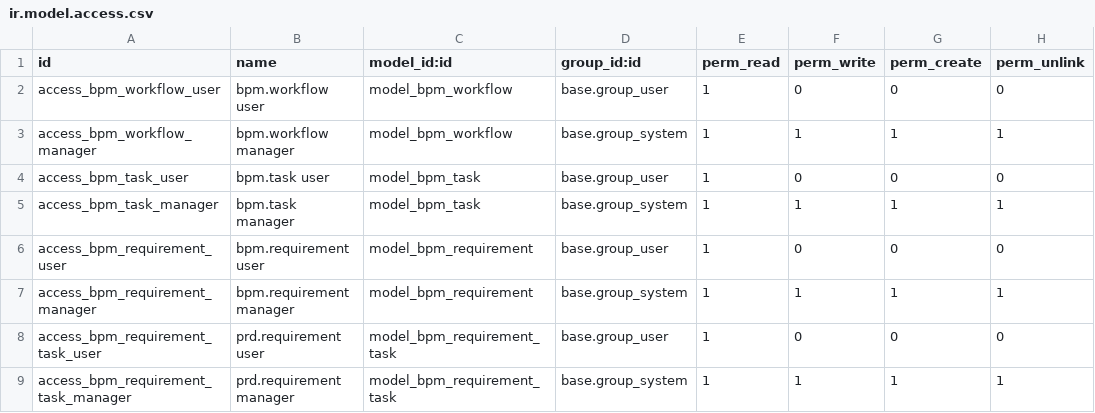
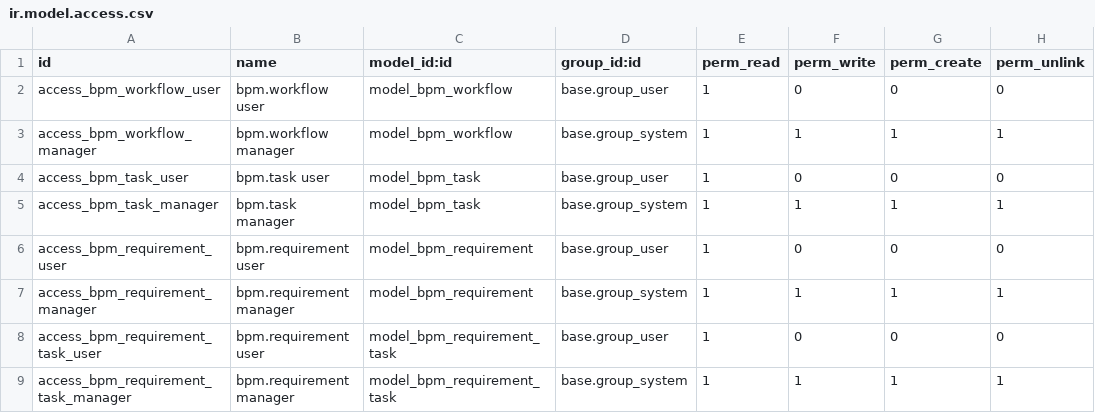
Before and after one commit to vertelab/odoo-bpm, a CSV file: bpm_workflow/security/ir.model.access.csv, drawn as a sheet.

Commit message:
bpm_workflow: Style changes T/6349

```diff
--- a/bpm_workflow/security/ir.model.access.csv
+++ b/bpm_workflow/security/ir.model.access.csv
@@ -7,3 +7,3 @@ access_bpm_requirement_user,bpm.requirement user,model_bpm_requirement,base.grou
 access_bpm_requirement_manager,bpm.requirement manager,model_bpm_requirement,base.group_system,1,1,1,1
-access_bpm_requirement_task_user,prd.requirement user,model_bpm_requirement_task,base.group_user,1,0,0,0
-access_bpm_requirement_task_manager,prd.requirement manager,model_bpm_requirement_task,base.group_system,1,1,1,1
+access_bpm_requirement_task_user,bpm.requirement user,model_bpm_requirement_task,base.group_user,1,0,0,0
+access_bpm_requirement_task_manager,bpm.requirement manager,model_bpm_requirement_task,base.group_system,1,1,1,1
```
Also changed, not shown: 12 other files.
